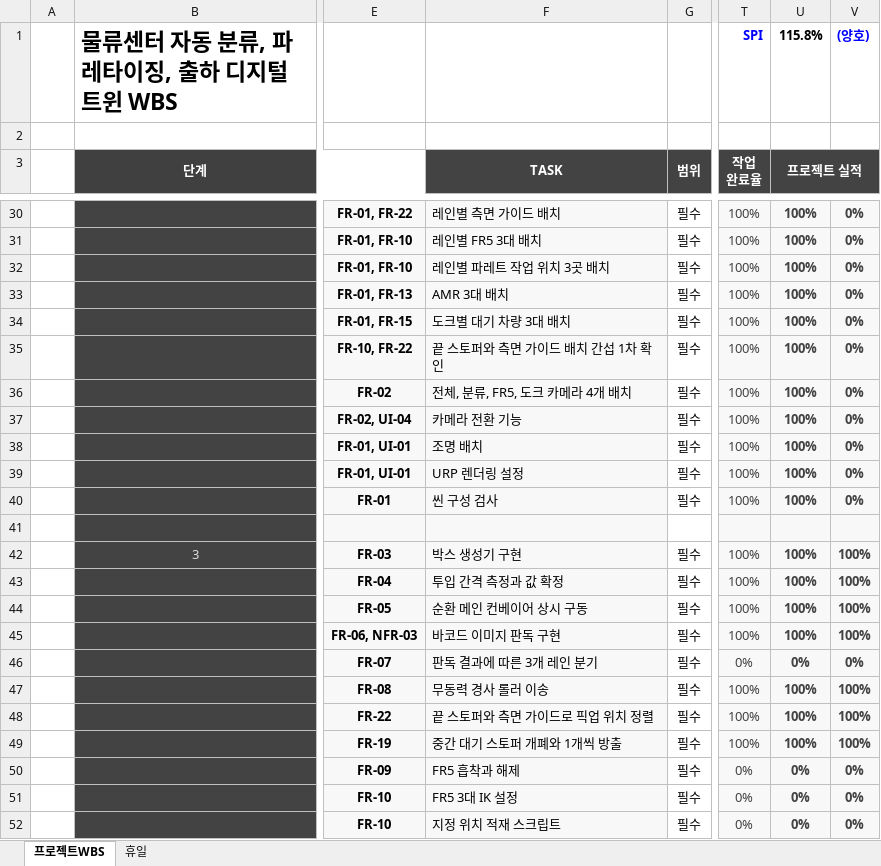
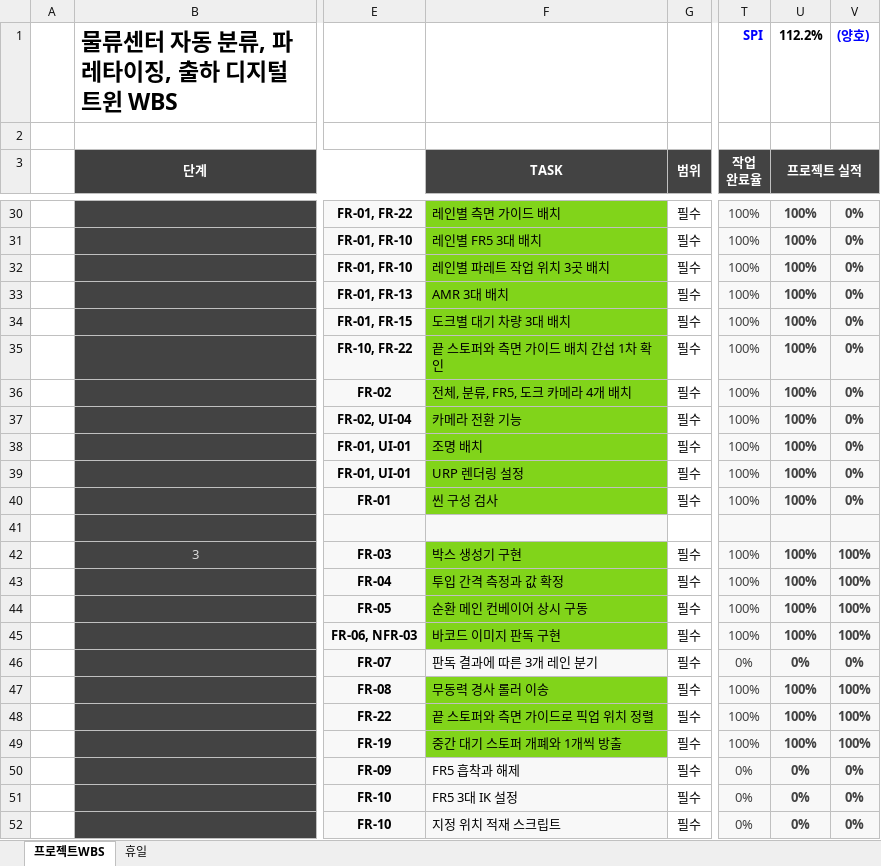
Before and after one commit to lynsmemory/PerssnalProject_LogisticsCenter_Automation, an Excel workbook: Docs/WBS_LogisticsCenter.xlsx, sheet 프로젝트WBS, drawn as a sheet; only a part is shown, gaps mark what is left out; values as stored, in another font and other column widths than the file's, no borders; conditional formats not drawn; the diff covers the shown part only; the diff names each change by its address in the sheet, - before the commit and + after, or states it on an @@ line.

```diff
--- a/Docs/WBS_LogisticsCenter.xlsx (sheet 프로젝트WBS)
+++ b/Docs/WBS_LogisticsCenter.xlsx (sheet 프로젝트WBS)
-U1 (프로젝트 실적): 115.8%
+U1 (프로젝트 실적): 112.2%
-F30:F40 fill: #F8F8F8
+F30:F40 fill: #81D41A
-F42:F45 fill: #F8F8F8
+F42:F45 fill: #81D41A
-F47:F49 fill: #F8F8F8
+F47:F49 fill: #81D41A
```
Also changed, not shown: 1 added row, 1 removed row, 12 edited cells and cell formats elsewhere in this sheet, 38 other files.
